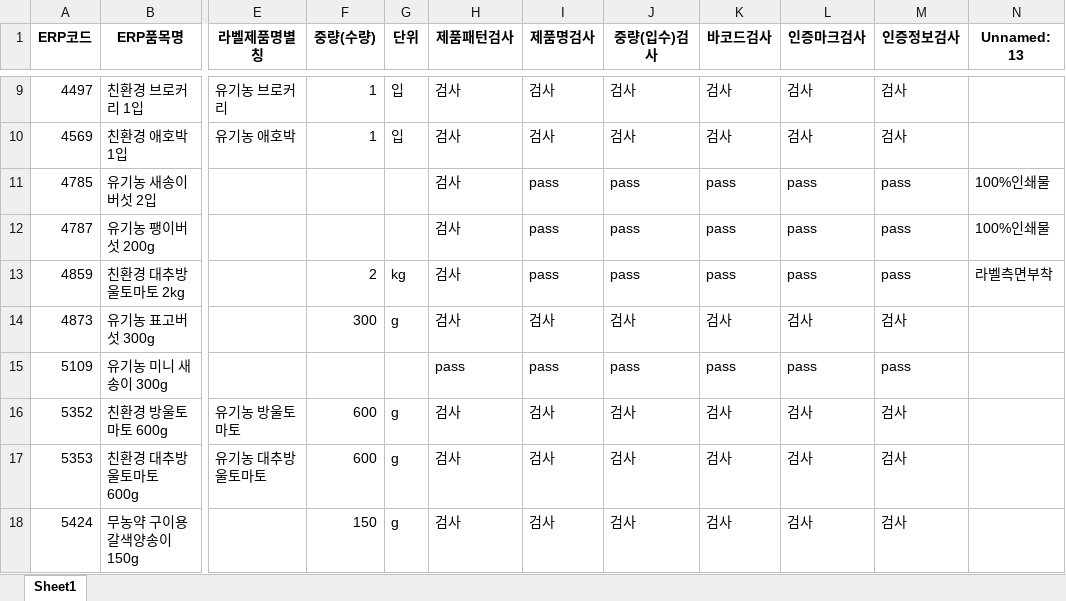
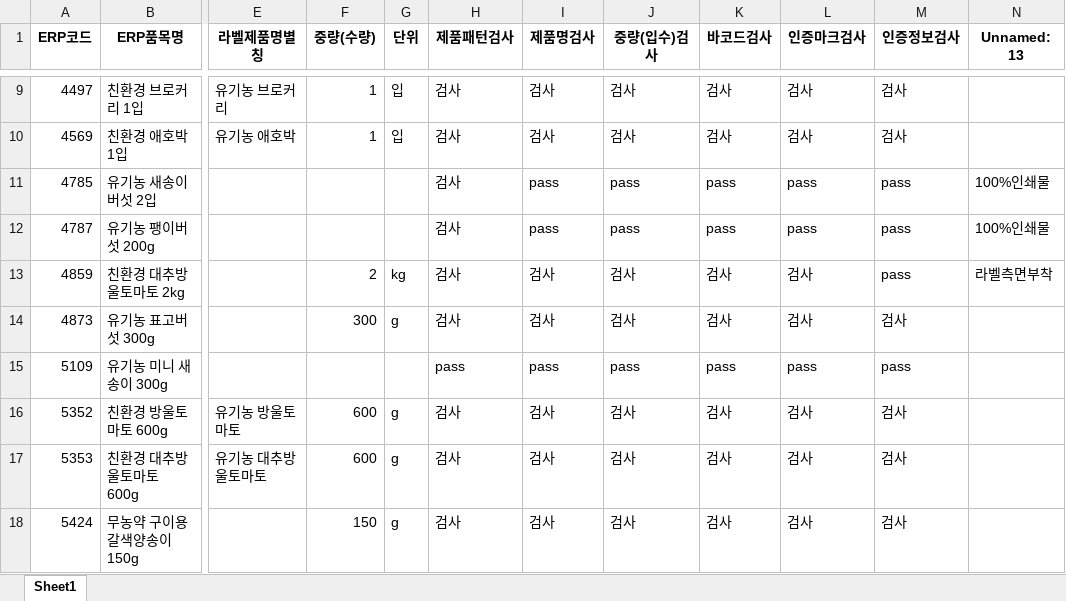
Before and after one commit to skuley/SalimUI, an Excel workbook: Database/inspection.xlsx, sheet Sheet1, drawn as a sheet; only a part is shown, gaps mark what is left out; values as stored, in another font and other column widths than the file's, no borders; the diff names each change by its address in the sheet, - before the commit and + after, or states it on an @@ line.

```diff
--- a/Database/inspection.xlsx (sheet Sheet1)
+++ b/Database/inspection.xlsx (sheet Sheet1)
-I13 (제품명검사): pass
+I13 (제품명검사): 검사
-J13 (중량(입수)검사): pass
+J13 (중량(입수)검사): 검사
-K13 (바코드검사): pass
+K13 (바코드검사): 검사
-L13 (인증마크검사): pass
+L13 (인증마크검사): 검사
```
Also changed, not shown: Database/제품등록정보20211015.xlsx, 4 other files.
